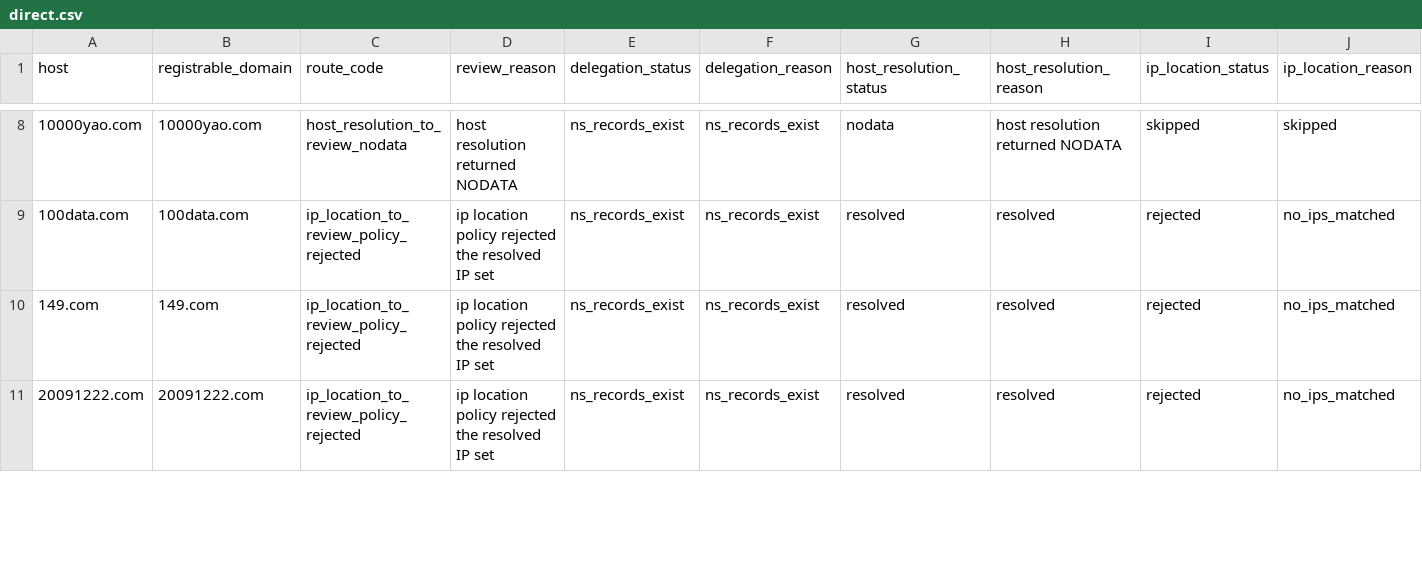
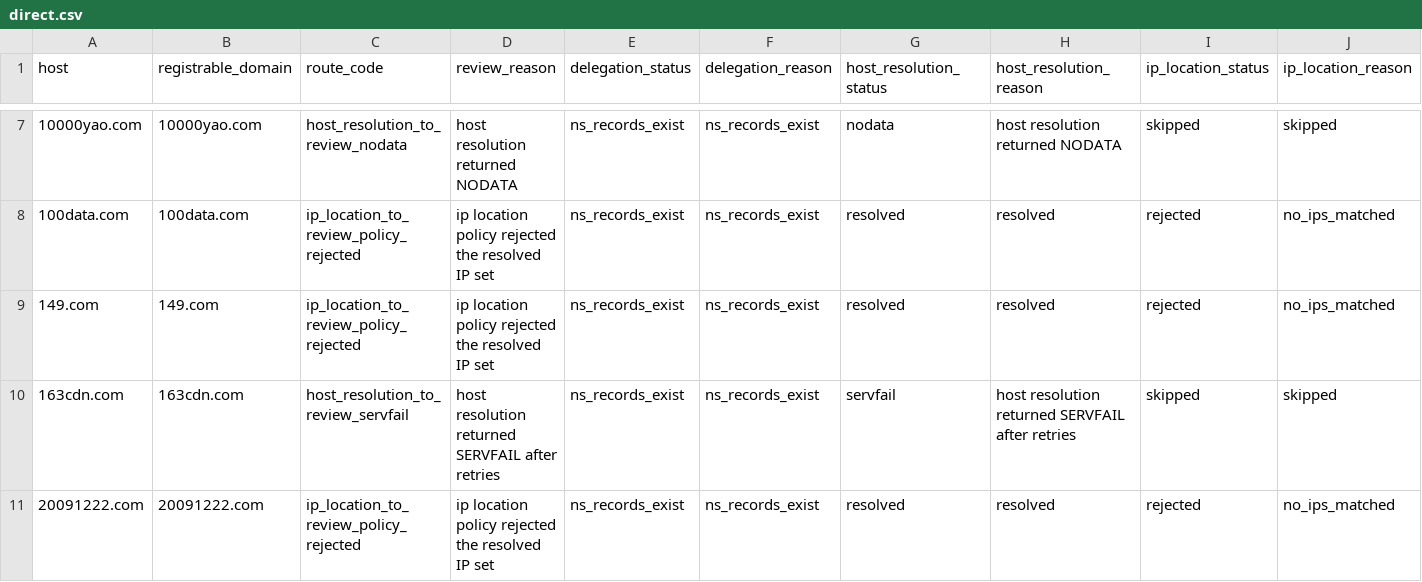
Before and after one commit to oxfa/niamodretlif, a CSV file: output/review/direct.csv, drawn as a sheet; only a part is shown, gaps mark what is left out; rows hold the shown columns only; the diff covers the shown part only; the diff names each change by its address in the sheet, - before the commit and + after, or states it on an @@ line.

```diff
--- a/output/review/direct.csv
+++ b/output/review/direct.csv
+row 10: 163cdn.com | 163cdn.com | host_resolution_to_review_servfail | host resolution returned SERVFAIL after retries | ns_records_exist | ns_records_exist | servfail | host resolution returned SERVFAIL after retries | skipped | skipped
```
Also changed, not shown: 5 removed rows and 13 edited cells elsewhere in this file, 2 other files.
